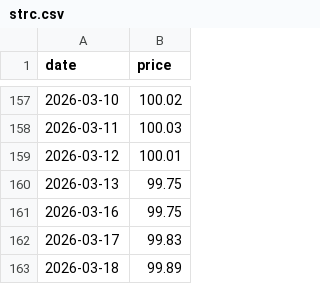
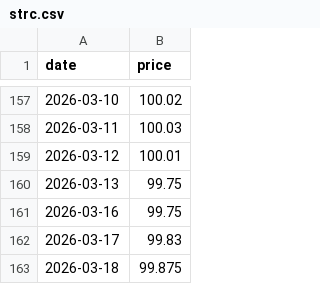
Before and after one commit to jtkimpr/strategy-preferred, a CSV file: data/strc.csv, drawn as a sheet; only a part is shown, gaps mark what is left out.

```diff
--- a/data/strc.csv
+++ b/data/strc.csv
@@ -162,2 +162,2 @@ date,price
 2026-03-17,99.83
-2026-03-18,99.89
+2026-03-18,99.875
```
Also changed, not shown: data/btc.csv, data/mstr.csv, 3 other files.
